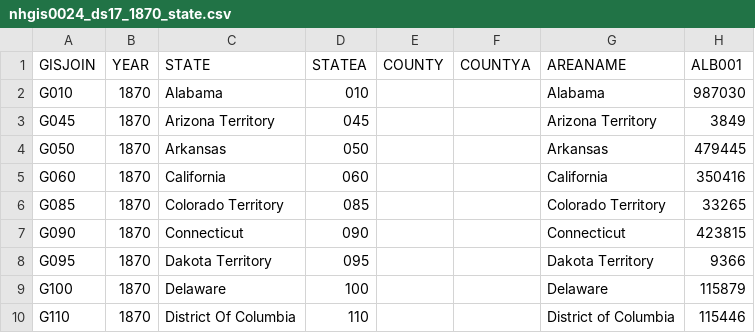
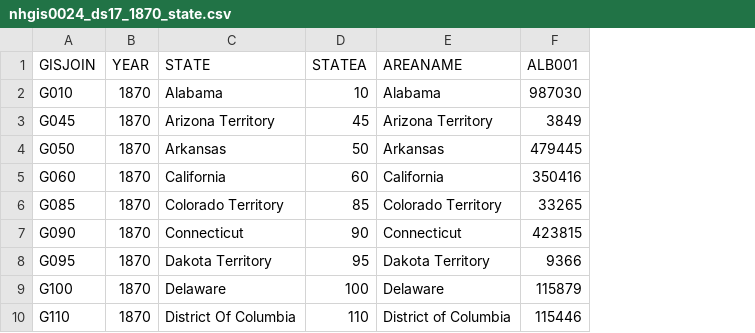
Before and after one commit to lmullen/dh-r, a CSV file: data/nhgis-nativity/nhgis0024_ds17_1870_state.csv, drawn as a sheet; only a part is shown; the diff names each change by its address in the sheet, - before the commit and + after, or states it on an @@ line.

Commit message:
Remove two confusing columns

```diff
--- a/data/nhgis-nativity/nhgis0024_ds17_1870_state.csv
+++ b/data/nhgis-nativity/nhgis0024_ds17_1870_state.csv
-column E (COUNTY), empty
-column F (COUNTYA), empty
-D2 (STATEA): 010
+D2 (STATEA): 10
-D3 (STATEA): 045
+D3 (STATEA): 45
-D4 (STATEA): 050
+D4 (STATEA): 50
-D5 (STATEA): 060
+D5 (STATEA): 60
-D6 (STATEA): 085
+D6 (STATEA): 85
-D7 (STATEA): 090
+D7 (STATEA): 90
-D8 (STATEA): 095
+D8 (STATEA): 95
```
